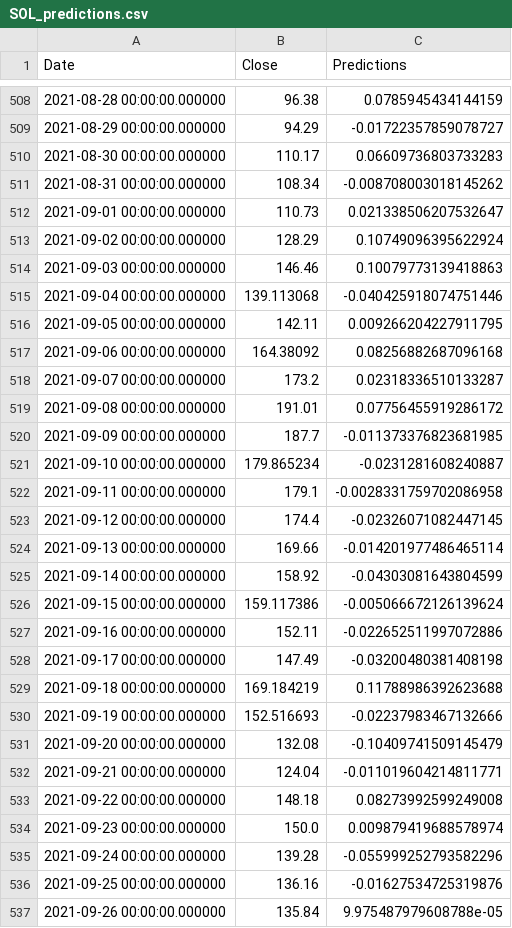
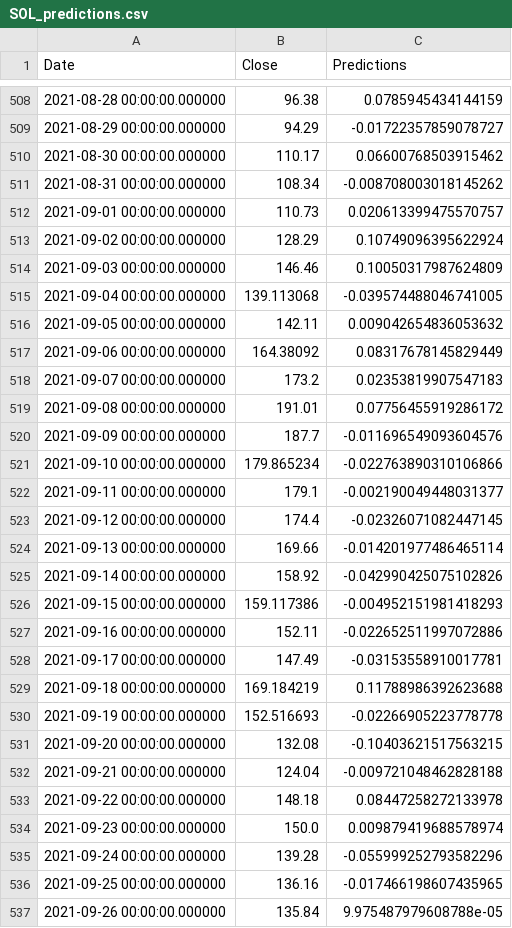
Before and after one commit to AlexC3105/FinTech_AlgoTradingBot, a CSV file: results/SOL_predictions.csv, drawn as a sheet; only a part is shown, gaps mark what is left out; the diff covers the shown part only.

```diff
--- a/results/SOL_predictions.csv
+++ b/results/SOL_predictions.csv
@@ -509,29 +509,29 @@ Date,Close,Predictions
 2021-08-29 00:00:00.000000,94.29,-0.01722357859078727
-2021-08-30 00:00:00.000000,110.17,0.06609736803733283
+2021-08-30 00:00:00.000000,110.17,0.06600768503915462
 2021-08-31 00:00:00.000000,108.34,-0.008708003018145262
-2021-09-01 00:00:00.000000,110.73,0.021338506207532647
+2021-09-01 00:00:00.000000,110.73,0.020613399475570757
 2021-09-02 00:00:00.000000,128.29,0.10749096395622924
-2021-09-03 00:00:00.000000,146.46,0.10079773139418863
-2021-09-04 00:00:00.000000,139.113068,-0.040425918074751446
-2021-09-05 00:00:00.000000,142.11,0.009266204227911795
-2021-09-06 00:00:00.000000,164.38092,0.08256882687096168
-2021-09-07 00:00:00.000000,173.2,0.02318336510133287
+2021-09-03 00:00:00.000000,146.46,0.10050317987624809
+2021-09-04 00:00:00.000000,139.113068,-0.039574488046741005
+2021-09-05 00:00:00.000000,142.11,0.009042654836053632
+2021-09-06 00:00:00.000000,164.38092,0.08317678145829449
+2021-09-07 00:00:00.000000,173.2,0.02353819907547183
 2021-09-08 00:00:00.000000,191.01,0.07756455919286172
-2021-09-09 00:00:00.000000,187.7,-0.011373376823681985
-2021-09-10 00:00:00.000000,179.865234,-0.0231281608240887
-2021-09-11 00:00:00.000000,179.1,-0.0028331759702086958
+2021-09-09 00:00:00.000000,187.7,-0.011696549093604576
+2021-09-10 00:00:00.000000,179.865234,-0.022763890310106866
+2021-09-11 00:00:00.000000,179.1,-0.002190049448031377
 2021-09-12 00:00:00.000000,174.4,-0.02326071082447145
 2021-09-13 00:00:00.000000,169.66,-0.014201977486465114
-2021-09-14 00:00:00.000000,158.92,-0.04303081643804599
-2021-09-15 00:00:00.000000,159.117386,-0.005066672126139624
+2021-09-14 00:00:00.000000,158.92,-0.042990425075102826
+2021-09-15 00:00:00.000000,159.117386,-0.004952151981418293
 2021-09-16 00:00:00.000000,152.11,-0.022652511997072886
-2021-09-17 00:00:00.000000,147.49,-0.03200480381408198
+2021-09-17 00:00:00.000000,147.49,-0.03153558910017781
 2021-09-18 00:00:00.000000,169.184219,0.11788986392623688
-2021-09-19 00:00:00.000000,152.516693,-0.02237983467132666
-2021-09-20 00:00:00.000000,132.08,-0.10409741509145479
-2021-09-21 00:00:00.000000,124.04,-0.011019604214811771
-2021-09-22 00:00:00.000000,148.18,0.08273992599249008
+2021-09-19 00:00:00.000000,152.516693,-0.02266905223778778
+2021-09-20 00:00:00.000000,132.08,-0.10403621517563215
+2021-09-21 00:00:00.000000,124.04,-0.009721048462828188
+2021-09-22 00:00:00.000000,148.18,0.08447258272133978
 2021-09-23 00:00:00.000000,150.0,0.009879419688578974
 2021-09-24 00:00:00.000000,139.28,-0.055999252793582296
-2021-09-25 00:00:00.000000,136.16,-0.01627534725319876
+2021-09-25 00:00:00.000000,136.16,-0.017466198607435965
 2021-09-26 00:00:00.000000,135.84,9.975487979608788e-05
```
Also changed, not shown: 1 added row, 1 removed row and 171 edited cells elsewhere in this file, results/BTC_predictions.csv, results/ETH_predictions.csv, 41 other files.
